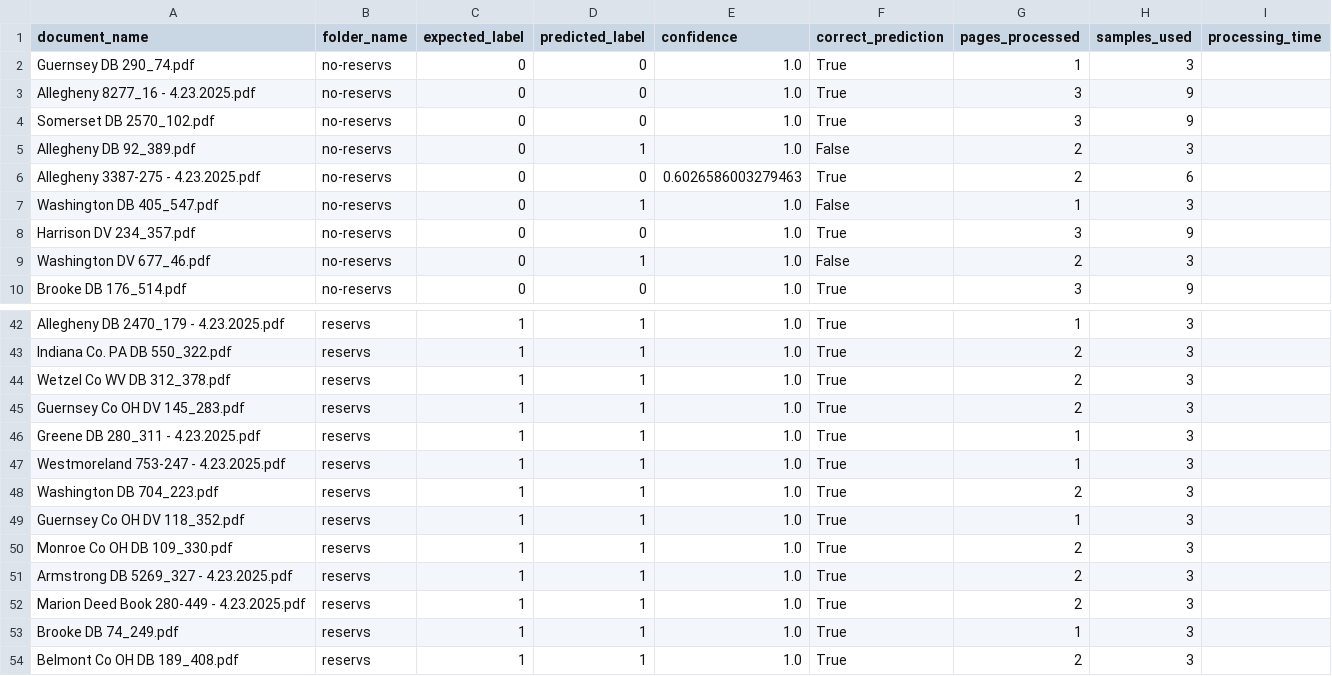
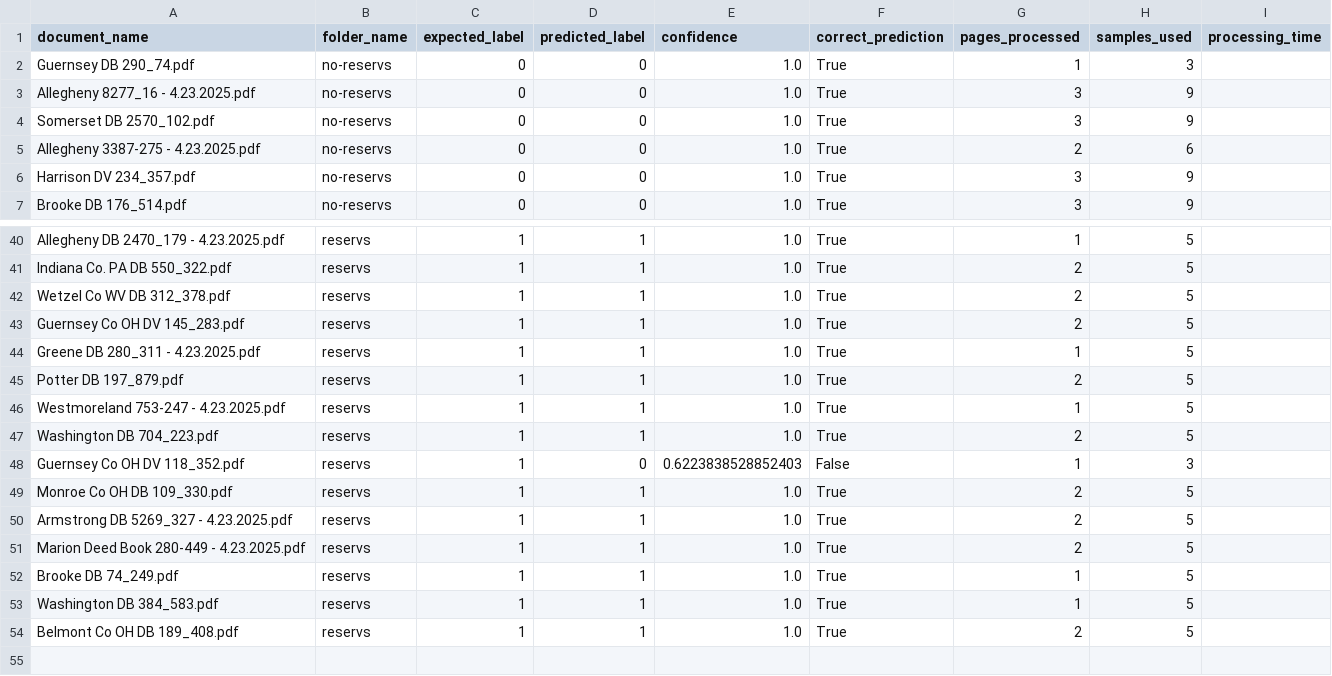
Before and after one commit to LauraGomezjurado/mineral-rights, a CSV file: optimized_evaluation_results/optimized_detailed_results.csv, drawn as a sheet; only a part is shown, gaps mark what is left out; removed rows and columns are numbered as before the commit, all else as after; the diff covers the shown part only; the diff names each change by its address in the sheet, - before the commit and + after, or states it on an @@ line.

```diff
--- a/optimized_evaluation_results/optimized_detailed_results.csv
+++ b/optimized_evaluation_results/optimized_detailed_results.csv
-row 5: Allegheny DB 92_389.pdf | no-reservs | 0 | 1 | 1.0 | False | 2 | 3
-E5 (confidence): 0.6026586003279463
+E5 (confidence): 1.0
-row 7: Washington DB 405_547.pdf | no-reservs | 0 | 1 | 1.0 | False | 1 | 3
-row 9: Washington DV 677_46.pdf | no-reservs | 0 | 1 | 1.0 | False | 2 | 3
-H40:H44 (samples_used): 3
+H40:H44 (samples_used): 5
+row 45: Potter DB 197_879.pdf | reservs | 1 | 1 | 1.0 | True | 2 | 5
-H46:H47 (samples_used): 3
+H46:H47 (samples_used): 5
-D48 (predicted_label): 1
+D48 (predicted_label): 0
-E48 (confidence): 1.0
+E48 (confidence): 0.6223838528852403
-F48 (correct_prediction): True
+F48 (correct_prediction): False
-H49:H52 (samples_used): 3
+H49:H52 (samples_used): 5
+row 53: Washington DB 384_583.pdf | reservs | 1 | 1 | 1.0 | True | 1 | 5
-H54 (samples_used): 3
+H54 (samples_used): 5
```
Also changed, not shown: 7 added rows, 6 removed rows and 14 edited cells elsewhere in this file, 2 other files.
